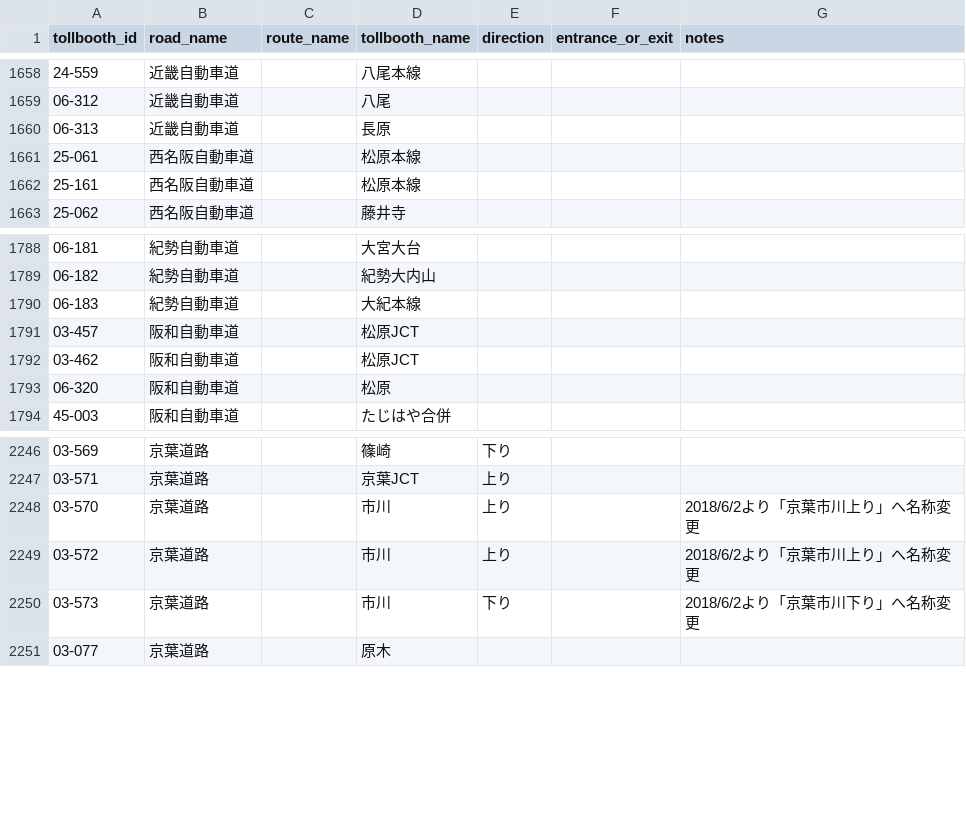
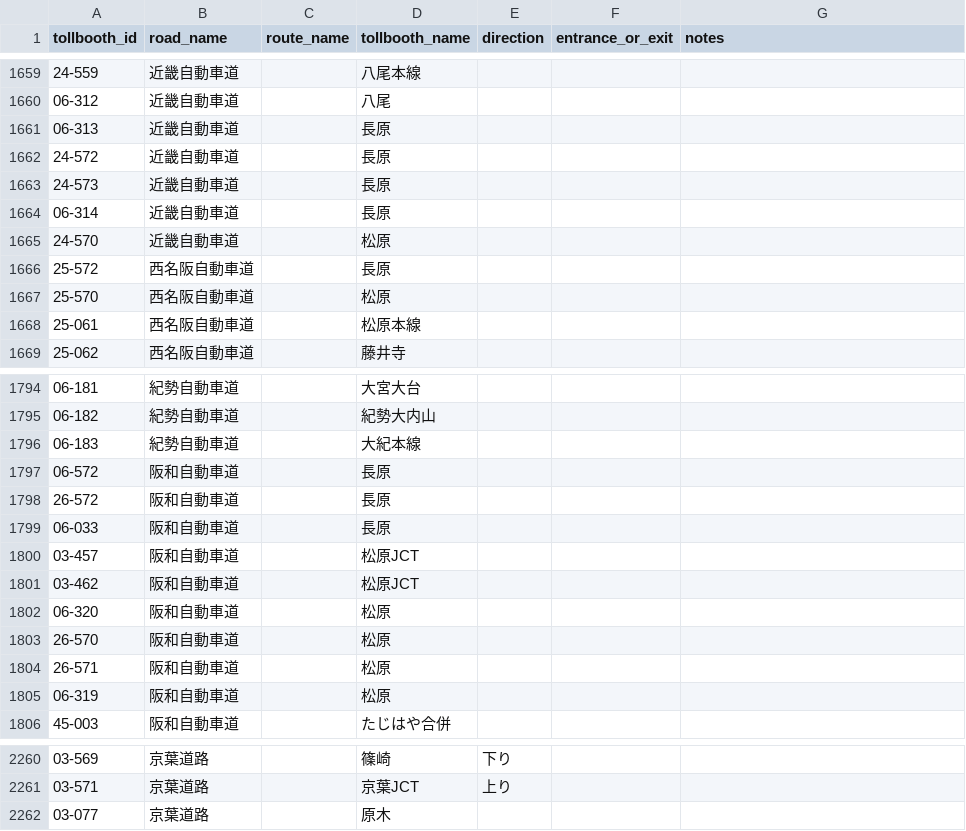
Before and after one commit to yujinakayama/smart-car-dashboard, a CSV file: ios/Dash/japan_etc_tollbooths.csv, drawn as a sheet; only a part is shown, gaps mark what is left out; the diff covers the shown part only.

```diff
--- a/ios/Dash/japan_etc_tollbooths.csv
+++ b/ios/Dash/japan_etc_tollbooths.csv
@@ -1660,4 +1661,9 @@ tollbooth_id,road_name,route_name,tollbooth_name,direction,entrance_or_exit,note
 06-313,近畿自動車道,,長原,,,
+24-572,近畿自動車道,,長原,,,
+24-573,近畿自動車道,,長原,,,
+06-314,近畿自動車道,,長原,,,
+24-570,近畿自動車道,,松原,,,
+25-572,西名阪自動車道,,長原,,,
+25-570,西名阪自動車道,,松原,,,
 25-061,西名阪自動車道,,松原本線,,,
-25-161,西名阪自動車道,,松原本線,,,
 25-062,西名阪自動車道,,藤井寺,,,
@@ -1790,2 +1796,5 @@ tollbooth_id,road_name,route_name,tollbooth_name,direction,entrance_or_exit,note
 06-183,紀勢自動車道,,大紀本線,,,
+06-572,阪和自動車道,,長原,,,
+26-572,阪和自動車道,,長原,,,
+06-033,阪和自動車道,,長原,,,
 03-457,阪和自動車道,,松原JCT,,,
@@ -1793,2 +1802,5 @@ tollbooth_id,road_name,route_name,tollbooth_name,direction,entrance_or_exit,note
 06-320,阪和自動車道,,松原,,,
+26-570,阪和自動車道,,松原,,,
+26-571,阪和自動車道,,松原,,,
+06-319,阪和自動車道,,松原,,,
 45-003,阪和自動車道,,たじはや合併,,,
@@ -2247,5 +2261,2 @@ tollbooth_id,road_name,route_name,tollbooth_name,direction,entrance_or_exit,note
 03-571,京葉道路,,京葉JCT,上り,,
-03-570,京葉道路,,市川,上り,,2018/6/2より「京葉市川上り」へ名称変更
-03-572,京葉道路,,市川,上り,,2018/6/2より「京葉市川上り」へ名称変更
-03-573,京葉道路,,市川,下り,,2018/6/2より「京葉市川下り」へ名称変更
 03-077,京葉道路,,原木,,,
```
Also changed, not shown: 35 added rows, 3 removed rows and 1 edited cell elsewhere in this file.
